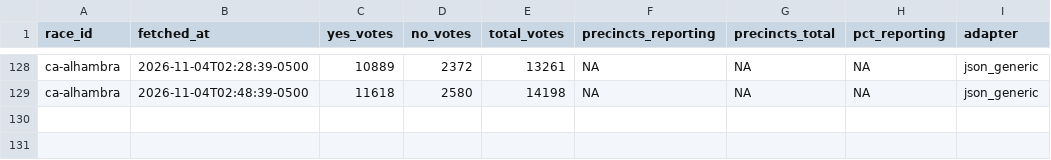
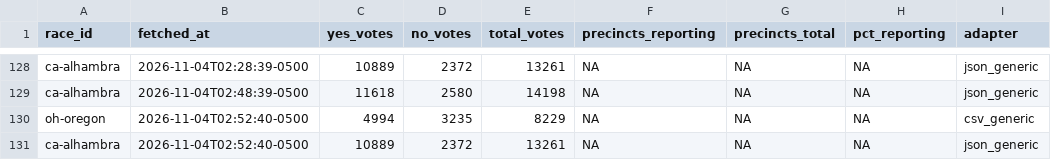
Before and after one commit to alexlundry/data_center_ballot_tracker, a CSV file: data/history.csv, drawn as a sheet; only a part is shown, gaps mark what is left out; the diff names each change by its address in the sheet, - before the commit and + after, or states it on an @@ line.

```diff
--- a/data/history.csv
+++ b/data/history.csv
+row 130: oh-oregon | 2026-11-04T02:52:40-0500 | 4994 | 3235 | 8229 | NA | NA | NA | csv_generic
+row 131: ca-alhambra | 2026-11-04T02:52:40-0500 | 10889 | 2372 | 13261 | NA | NA | NA | json_generic
```
Also changed, not shown: site/data/results.csv, 1 other file.
